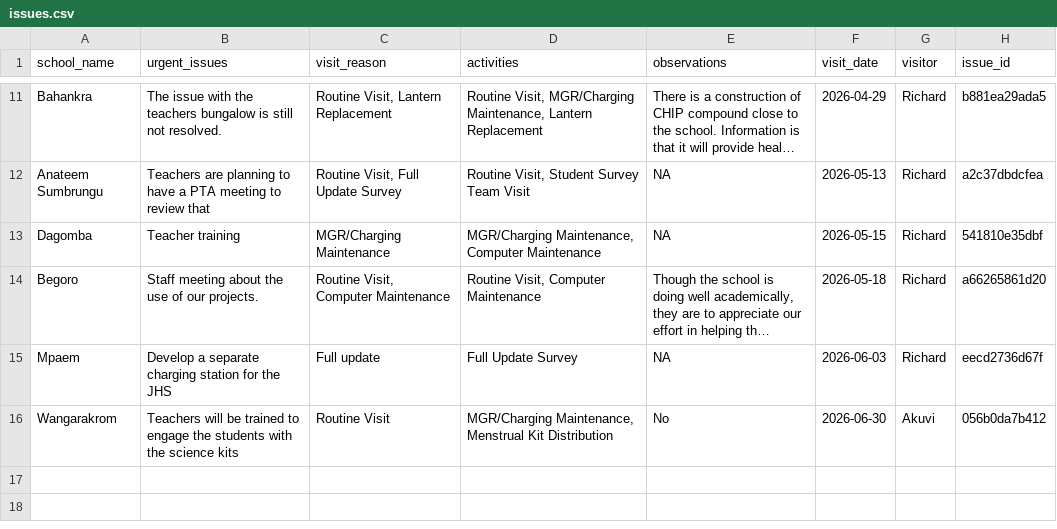
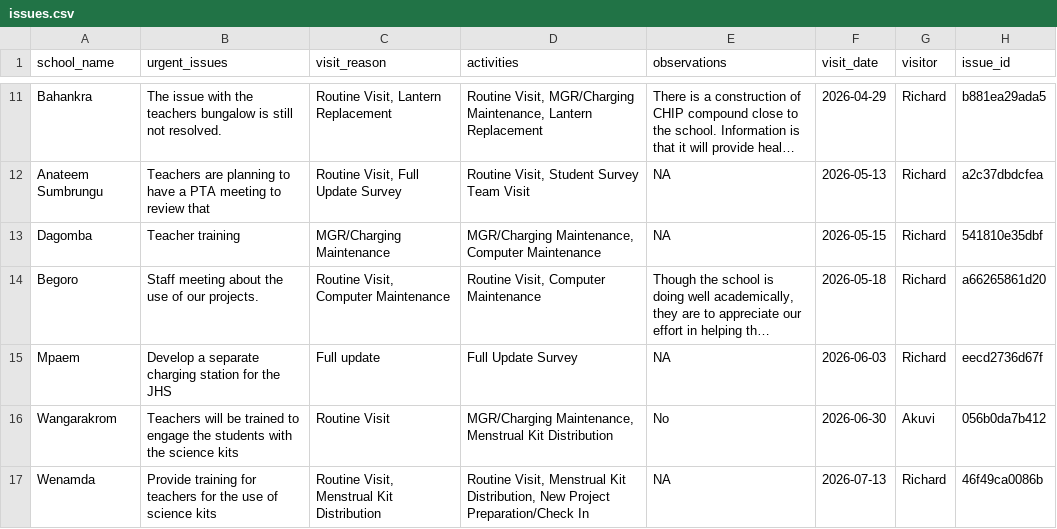
Before and after one commit to EmpowerPlaygrounds/epi-dashboard, a CSV file: data/clean/issues.csv, drawn as a sheet; only a part is shown, gaps mark what is left out; long unchanged cells end in ….

```diff
--- a/data/clean/issues.csv
+++ b/data/clean/issues.csv
@@ -16 +16,2 @@ Mpaem,Develop a separate charging station for the JHS,Full update,Full Update Su
 Wangarakrom,Teachers will be trained to engage the students with the science kits,Routine Visit,"MGR/Charging Maintenance, Menstrual Kit Distribution",No,2026-06-30,Akuvi,056b0da7b412
+Wenamda,Provide training for teachers for  the use of science kits,"Routine Visit, Menstrual Kit Distribution","Routine Visit, Menstrual Kit Distribution, New Project Preparation/Check In",NA,2026-07-13,Richard,46f49ca0086b
```
Also changed, not shown: data/clean/issues_open.csv, data/clean/items_distributed.csv, 17 other files.
